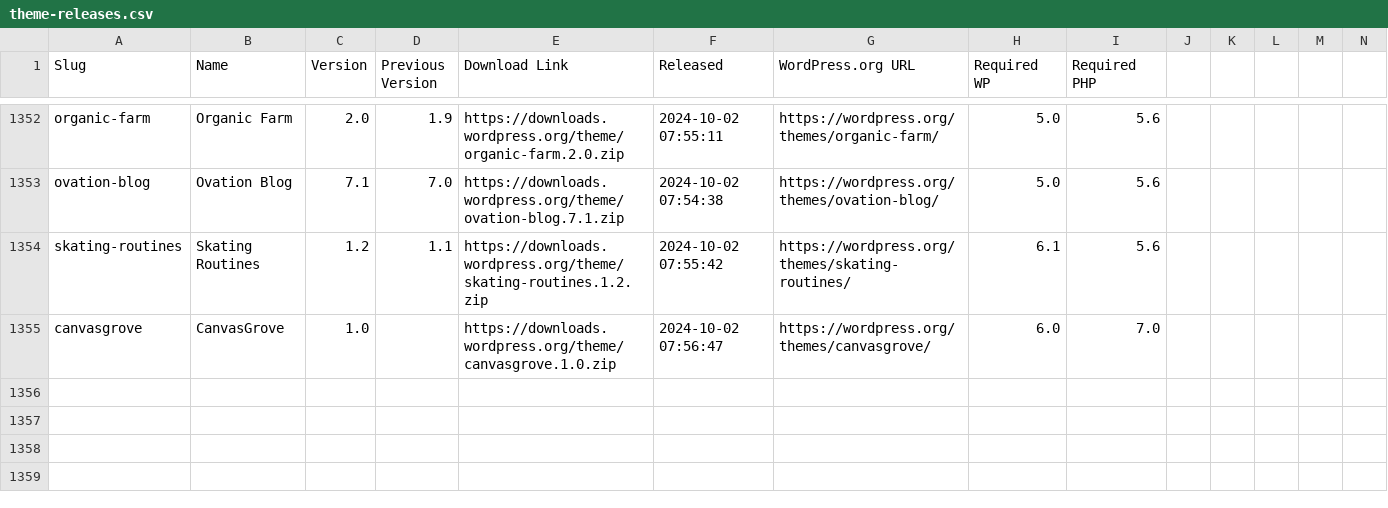
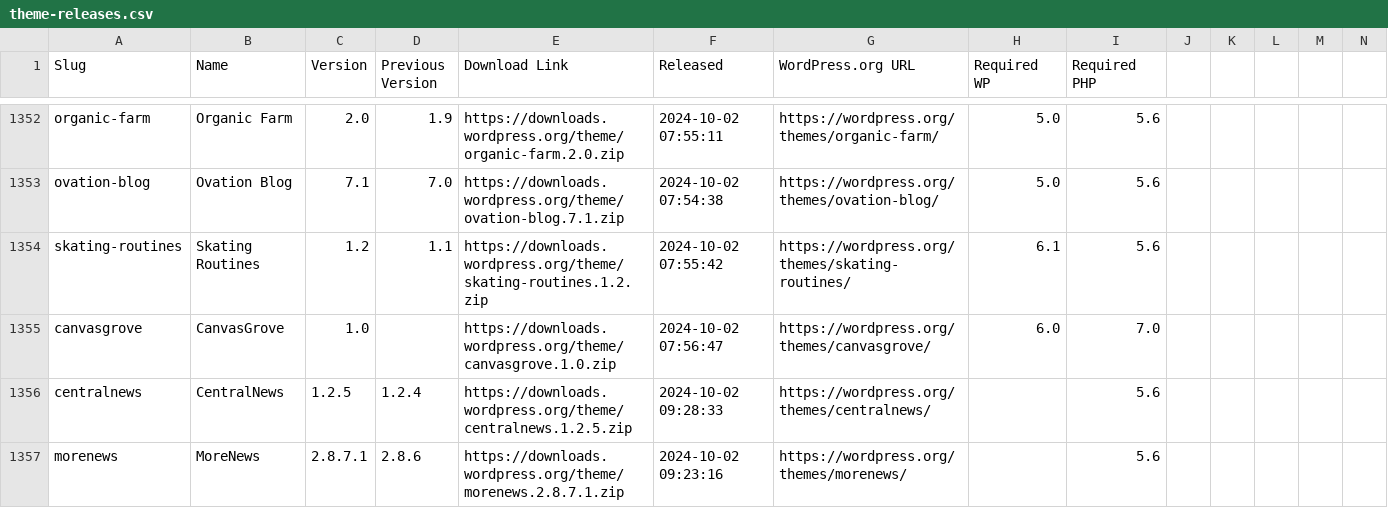
Before and after one commit to dd32/wp-public-data, a CSV file: theme-releases.csv, drawn as a sheet; only a part is shown, gaps mark what is left out; rows hold the shown columns only; the diff names each change by its address in the sheet, - before the commit and + after, or states it on an @@ line.

```diff
--- a/theme-releases.csv
+++ b/theme-releases.csv
+row 1356: centralnews | CentralNews | 1.2.5 | 1.2.4 | https://downloads.wordpress.org/theme/centralnews.1.2.5.zip | 2024-10-02 09:28:33 | https://wordpress.org/themes/centralnews/ |  | 5.6
+row 1357: morenews | MoreNews | 2.8.7.1 | 2.8.6 | https://downloads.wordpress.org/theme/morenews.2.8.7.1.zip | 2024-10-02 09:23:16 | https://wordpress.org/themes/morenews/ |  | 5.6
```
Also changed, not shown: 3 other files.
